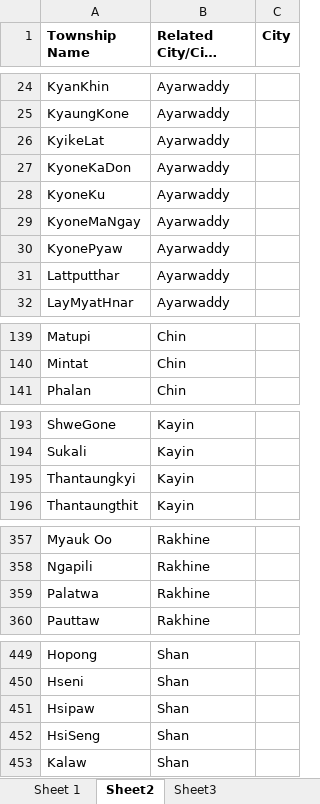
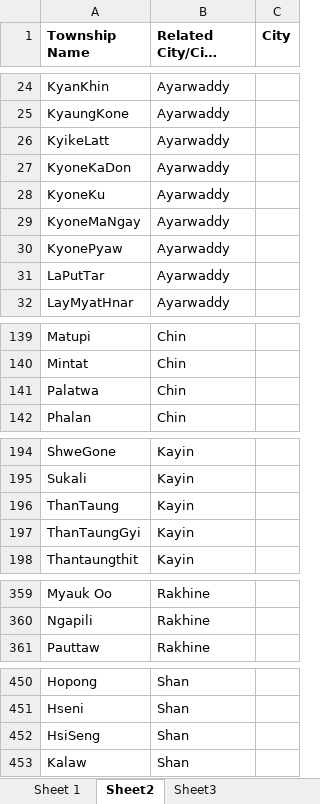
Before and after one commit to AungAungOo2/BeeXprssWebStaging, an Excel workbook: dist/DraftAWBImport_BeeXprss.xlsx, sheet Sheet2, drawn as a sheet; only a part is shown, gaps mark what is left out; long unchanged cells end in …; values as stored, in another font and other column widths than the file's, no borders; charts and pictures not drawn; removed rows and columns are numbered as before the commit, all else as after; the diff covers the shown part only; the diff names each change by its address in the sheet, - before the commit and + after, or states it on an @@ line.

```diff
--- a/dist/DraftAWBImport_BeeXprss.xlsx (sheet Sheet2)
+++ b/dist/DraftAWBImport_BeeXprss.xlsx (sheet Sheet2)
-A26 (Township Name): KyikeLat
+A26 (Township Name): KyikeLatt
-A31 (Township Name): Lattputthar
+A31 (Township Name): LaPutTar
+row 141: Palatwa | Chin
+row 196: ThanTaung | Kayin
-A197 (Township Name): Thantaungkyi
+A197 (Township Name): ThanTaungGyi
-row 359: Palatwa | Rakhine
-row 451: Hsipaw | Shan
```
Also changed, not shown: 1 added row and 5 edited cells elsewhere in this sheet, sheet Sheet3, sheet Sheet 1, charts or pictures, src/componets/res/files/DraftAWBImport_BeeXprss.xlsx, 6 other files.
